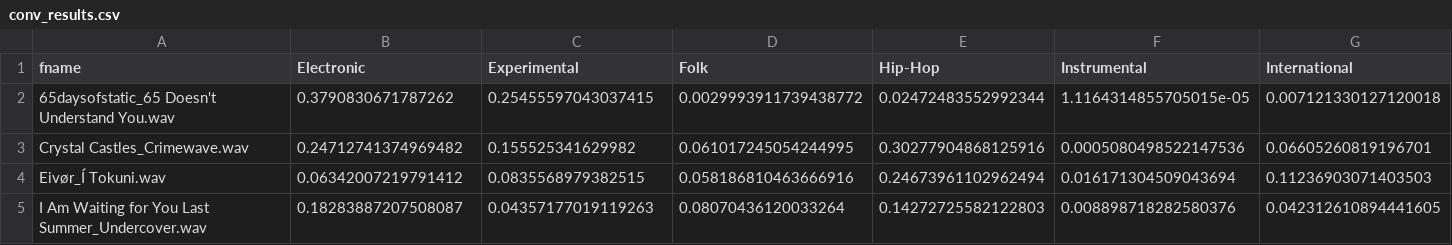
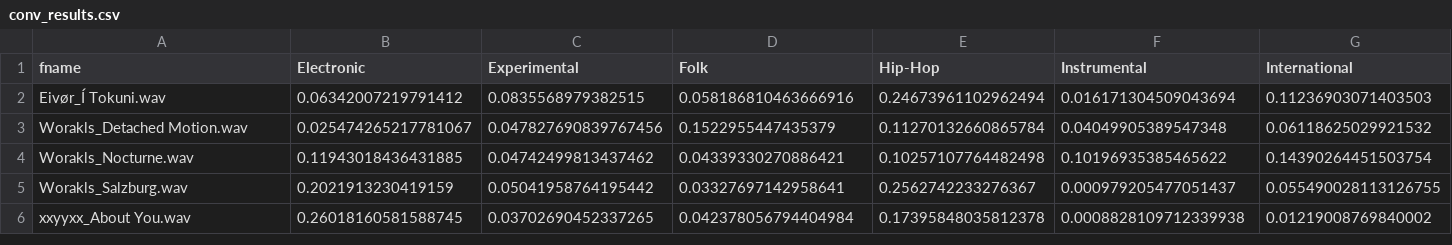
Before and after one commit to imciflam/music-content-filtering, a CSV file: conv_results.csv, drawn as a sheet; only a part is shown; removed rows and columns are numbered as before the commit, all else as after; rows hold the shown columns only; the diff names each change by its address in the sheet, - before the commit and + after, or states it on an @@ line.

```diff
--- a/conv_results.csv
+++ b/conv_results.csv
-row 2: 65daysofstatic_65 Doesn't Understand You.wav | 0.3790830671787262 | 0.25455597043037415 | 0.0029993911739438772 | 0.02472483552992344 | 1.1164314855705015e-05 | 0.007121330127120018
-row 3: Crystal Castles_Crimewave.wav | 0.24712741374969482 | 0.155525341629982 | 0.061017245054244995 | 0.30277904868125916 | 0.0005080498522147536 | 0.06605260819196701
-row 5: I Am Waiting for You Last Summer_Undercover.wav | 0.18283887207508087 | 0.04357177019119263 | 0.08070436120033264 | 0.14272725582122803 | 0.008898718282580376 | 0.042312610894441605
+row 3: Worakls_Detached Motion.wav | 0.025474265217781067 | 0.047827690839767456 | 0.1522955447435379 | 0.11270132660865784 | 0.04049905389547348 | 0.06118625029921532
+row 4: Worakls_Nocturne.wav | 0.11943018436431885 | 0.04742499813437462 | 0.04339330270886421 | 0.10257107764482498 | 0.10196935385465622 | 0.14390264451503754
+row 5: Worakls_Salzburg.wav | 0.2021913230419159 | 0.05041958764195442 | 0.03327697142958641 | 0.2562742233276367 | 0.000979205477051437 | 0.055490028113126755
+row 6: xxyyxx_About You.wav | 0.26018160581588745 | 0.03702690452337265 | 0.042378056794404984 | 0.17395848035812378 | 0.0008828109712339938 | 0.01219008769840002
```
Also changed, not shown: 3 other files.
